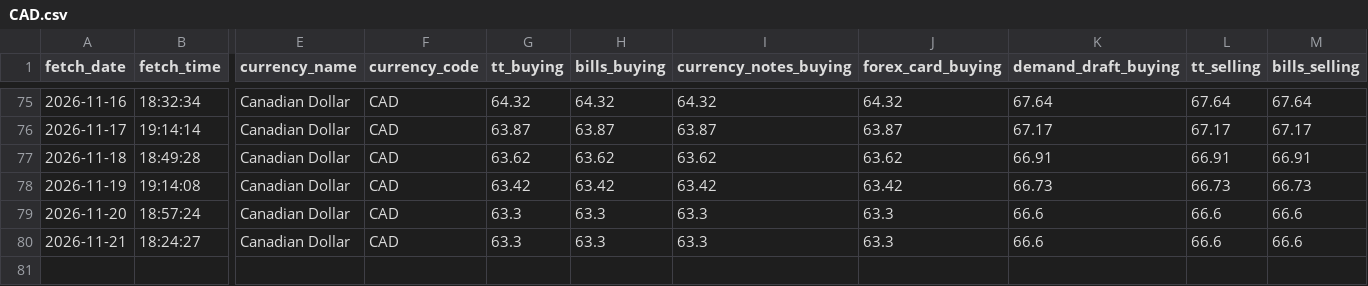
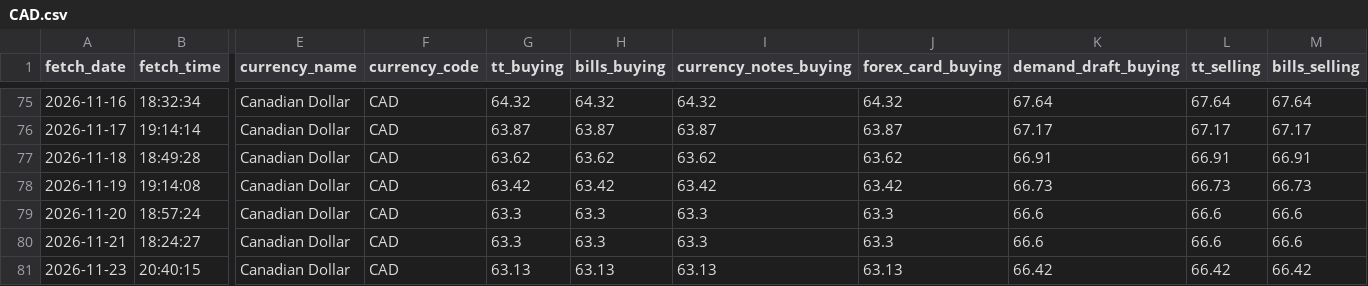
Before and after one commit to PankajGoyal7/icici-forex-rates-historical, a CSV file: data/by_currency/CAD.csv, drawn as a sheet; only a part is shown, gaps mark what is left out; rows hold the shown columns only; the diff names each change by its address in the sheet, - before the commit and + after, or states it on an @@ line.

```diff
--- a/data/by_currency/CAD.csv
+++ b/data/by_currency/CAD.csv
+row 81: 2026-11-23 | 20:40:15 | Canadian Dollar | CAD | 63.13 | 63.13 | 63.13 | 63.13 | 66.42 | 66.42 | 66.42
```
Also changed, not shown: data/by_currency/AUD.csv, data/by_currency/GBP.csv, 24 other files.
